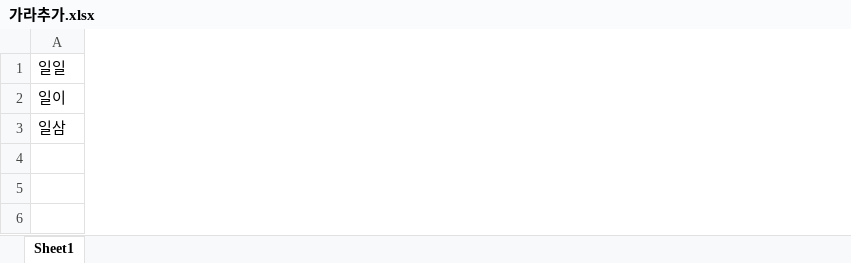
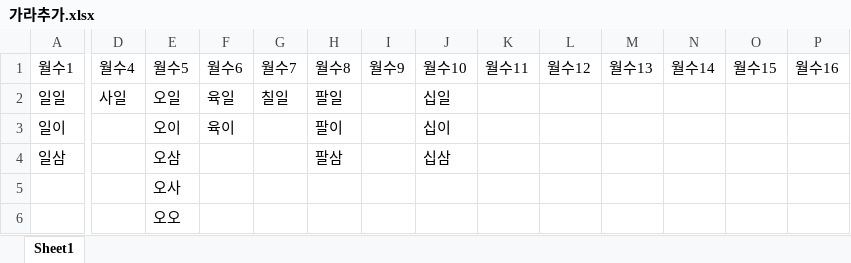
Before and after one commit to Duinho/enoz_kjg, an Excel workbook: 프로젝트/파이썬/워드 망령 추가/가라추가.xlsx, sheet Sheet1, drawn as a sheet; only a part is shown, gaps mark what is left out; values as stored, in another font and other column widths than the file's, no borders; addresses are those after the commit; rows hold the shown columns only; the diff covers the shown part only; the diff names each change by its address in the sheet, - before the commit and + after, or states it on an @@ line.

```diff
--- a/프로젝트/파이썬/워드 망령 추가/가라추가.xlsx (sheet Sheet1)
+++ b/프로젝트/파이썬/워드 망령 추가/가라추가.xlsx (sheet Sheet1)
+column D, row 2: 사일
+column E, rows 2-4: 오일 | 오이 | 오삼
+column F, rows 2-3: 육일 | 육이
+column G, row 2: 칠일
+column H, rows 2-4: 팔일 | 팔이 | 팔삼
+column I, empty
+column J, rows 2-4: 십일 | 십이 | 십삼
+column K, empty
+column L, empty
+column M, empty
+column N, empty
+column O, empty
+column P, empty
+row 1: 월수1 | 월수4 | 월수5 | 월수6 | 월수7 | 월수8 | 월수9 | 월수10 | 월수11 | 월수12 | 월수13 | 월수14 | 월수15 | 월수16
+row 5:  |  | 오사
+row 6:  |  | 오오
```
Also changed, not shown: 34 added columns elsewhere in this sheet, 10 other files.
